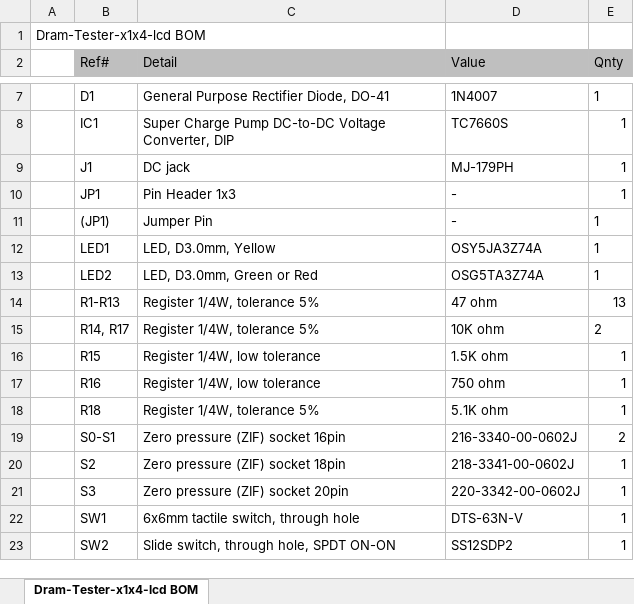
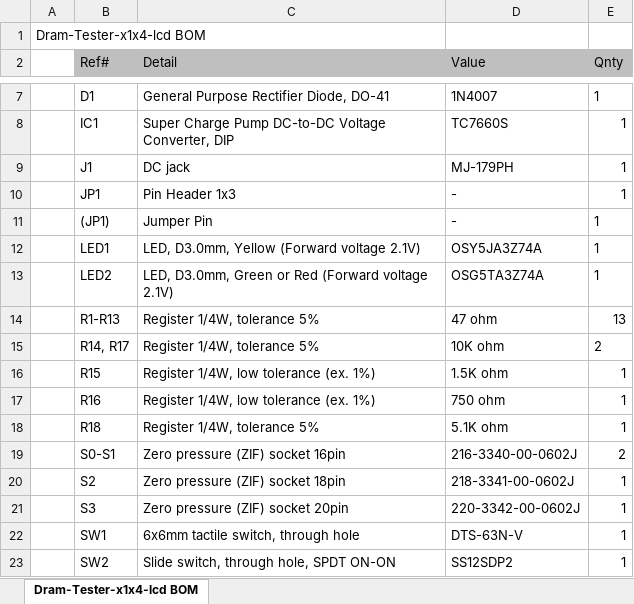
Before and after one commit to goriponsoft/DRAM-Tester-x1x4-lcd, an Excel workbook: schematic/bom.xlsx, sheet Dram-Tester-x1x4-lcd BOM, drawn as a sheet; only a part is shown, gaps mark what is left out; values as stored, in another font and other column widths than the file's, no borders; the diff names each change by its address in the sheet, - before the commit and + after, or states it on an @@ line.

Commit message:
Modified README
Modified README
Add forward voltage to LED in BOM & parts list.

```diff
--- a/schematic/bom.xlsx (sheet Dram-Tester-x1x4-lcd BOM)
+++ b/schematic/bom.xlsx (sheet Dram-Tester-x1x4-lcd BOM)
-C12 (Detail): LED, D3.0mm, Yellow
+C12 (Detail): LED, D3.0mm, Yellow (Forward voltage 2.1V)
-C13 (Detail): LED, D3.0mm, Green or Red
+C13 (Detail): LED, D3.0mm, Green or Red (Forward voltage 2.1V)
-C16:C17 (Detail): Register 1/4W, low tolerance
+C16:C17 (Detail): Register 1/4W, low tolerance (ex. 1%)
```
Also changed, not shown: 2 other files.
